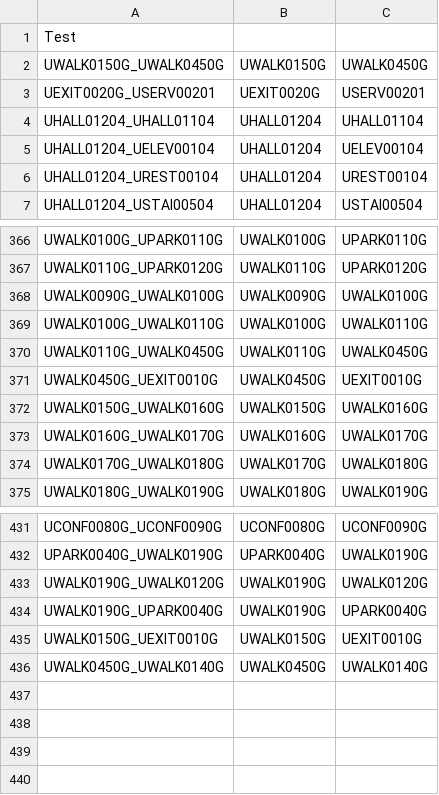
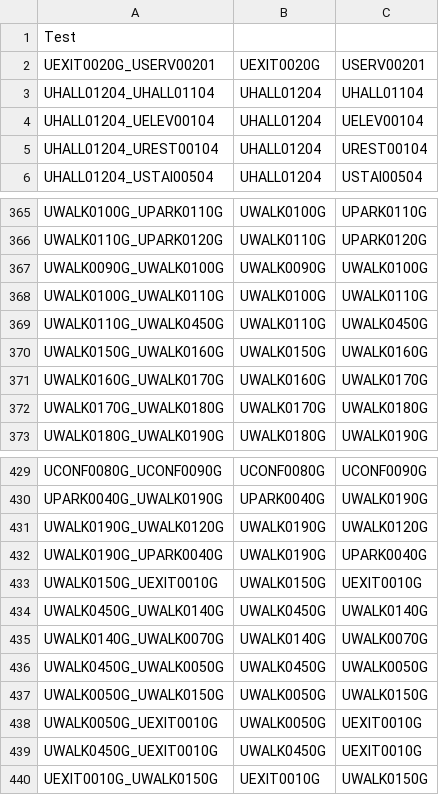
Before and after one commit to CS3733-C21-Team-U/CS3733-C21-Team-U-Project-BWApp, a CSV file: MapUAllEdges.csv, drawn as a sheet; only a part is shown, gaps mark what is left out.

```diff
--- a/MapUAllEdges.csv
+++ b/MapUAllEdges.csv
@@ -1,3 +1,2 @@
 Test
-"UWALK0150G_UWALK0450G","UWALK0150G","UWALK0450G"
 "UEXIT0020G_USERV00201","UEXIT0020G","USERV00201"
@@ -370,3 +369,2 @@ Test
 "UWALK0110G_UWALK0450G","UWALK0110G","UWALK0450G"
-"UWALK0450G_UEXIT0010G","UWALK0450G","UEXIT0010G"
 "UWALK0150G_UWALK0160G","UWALK0150G","UWALK0160G"
@@ -436 +434,7 @@ Test
 "UWALK0450G_UWALK0140G","UWALK0450G","UWALK0140G"
+"UWALK0140G_UWALK0070G","UWALK0140G","UWALK0070G"
+"UWALK0450G_UWALK0050G","UWALK0450G","UWALK0050G"
+"UWALK0050G_UWALK0150G","UWALK0050G","UWALK0150G"
+"UWALK0050G_UEXIT0010G","UWALK0050G","UEXIT0010G"
+"UWALK0450G_UEXIT0010G","UWALK0450G","UEXIT0010G"
+"UEXIT0010G_UWALK0150G","UEXIT0010G","UWALK0150G"
```
Also changed, not shown: MapUAllNodes.csv, 3 other files.
